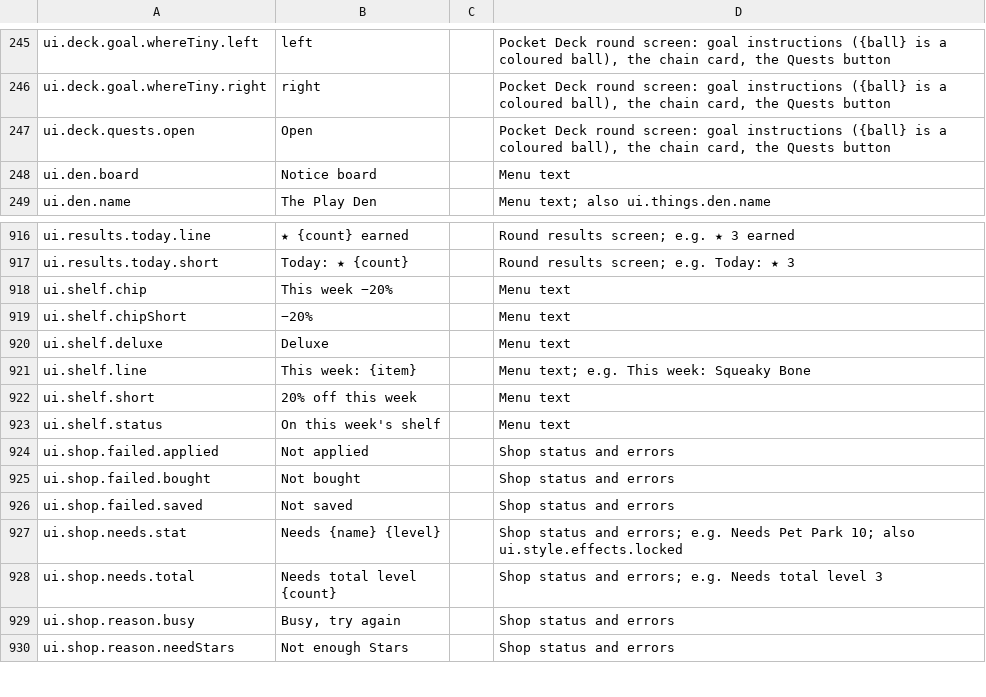
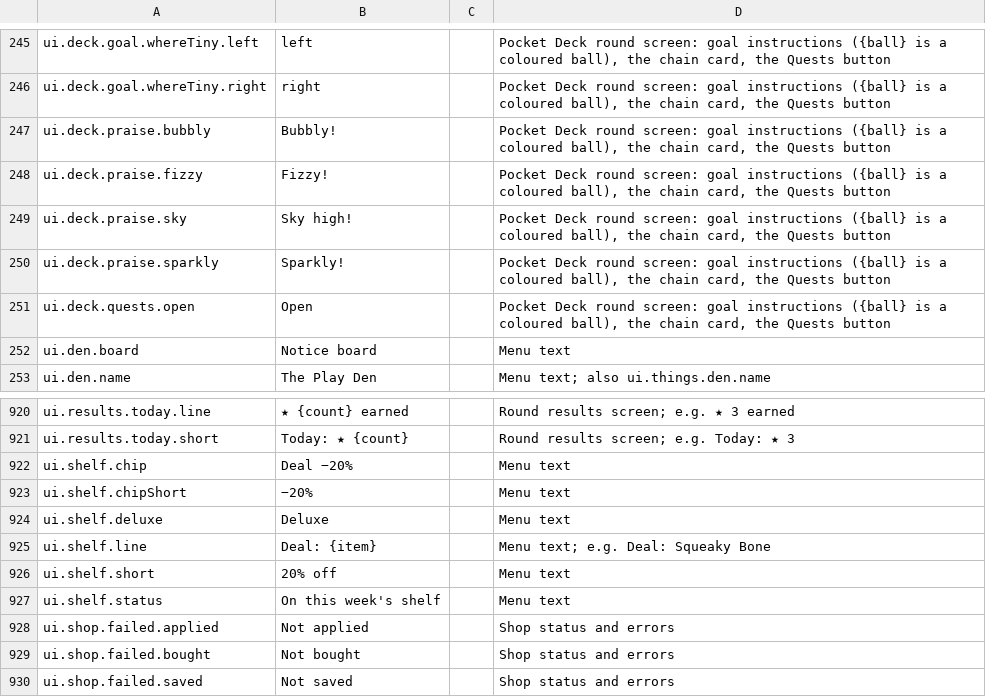
Before and after one commit to spoisseroux/egg-drop, a CSV file: assets/localization/egg-drop-strings.csv, drawn as a sheet; only a part is shown, gaps mark what is left out; the shorter side is filled out with more unchanged rows.

```diff
--- a/assets/localization/egg-drop-strings.csv
+++ b/assets/localization/egg-drop-strings.csv
@@ -246,2 +246,6 @@ ui.deck.goal.whereTiny.left,left,,"Pocket Deck round screen: goal instructions (
 ui.deck.goal.whereTiny.right,right,,"Pocket Deck round screen: goal instructions ({ball} is a coloured ball), the chain card, the Quests button"
+ui.deck.praise.bubbly,Bubbly!,,"Pocket Deck round screen: goal instructions ({ball} is a coloured ball), the chain card, the Quests button"
+ui.deck.praise.fizzy,Fizzy!,,"Pocket Deck round screen: goal instructions ({ball} is a coloured ball), the chain card, the Quests button"
+ui.deck.praise.sky,Sky high!,,"Pocket Deck round screen: goal instructions ({ball} is a coloured ball), the chain card, the Quests button"
+ui.deck.praise.sparkly,Sparkly!,,"Pocket Deck round screen: goal instructions ({ball} is a coloured ball), the chain card, the Quests button"
 ui.deck.quests.open,Open,,"Pocket Deck round screen: goal instructions ({ball} is a coloured ball), the chain card, the Quests button"
@@ -918,7 +922,7 @@ ui.results.today.line,★ {count} earned,,Round results screen; e.g. ★ 3 earne
 ui.results.today.short,Today: ★ {count},,Round results screen; e.g. Today: ★ 3
-ui.shelf.chip,This week −20%,,Menu text
+ui.shelf.chip,Deal −20%,,Menu text
 ui.shelf.chipShort,−20%,,Menu text
 ui.shelf.deluxe,Deluxe,,Menu text
-ui.shelf.line,This week: {item},,Menu text; e.g. This week: Squeaky Bone
-ui.shelf.short,20% off this week,,Menu text
+ui.shelf.line,Deal: {item},,Menu text; e.g. Deal: Squeaky Bone
+ui.shelf.short,20% off,,Menu text
 ui.shelf.status,On this week's shelf,,Menu text
```
Also changed, not shown: 21 other files.
